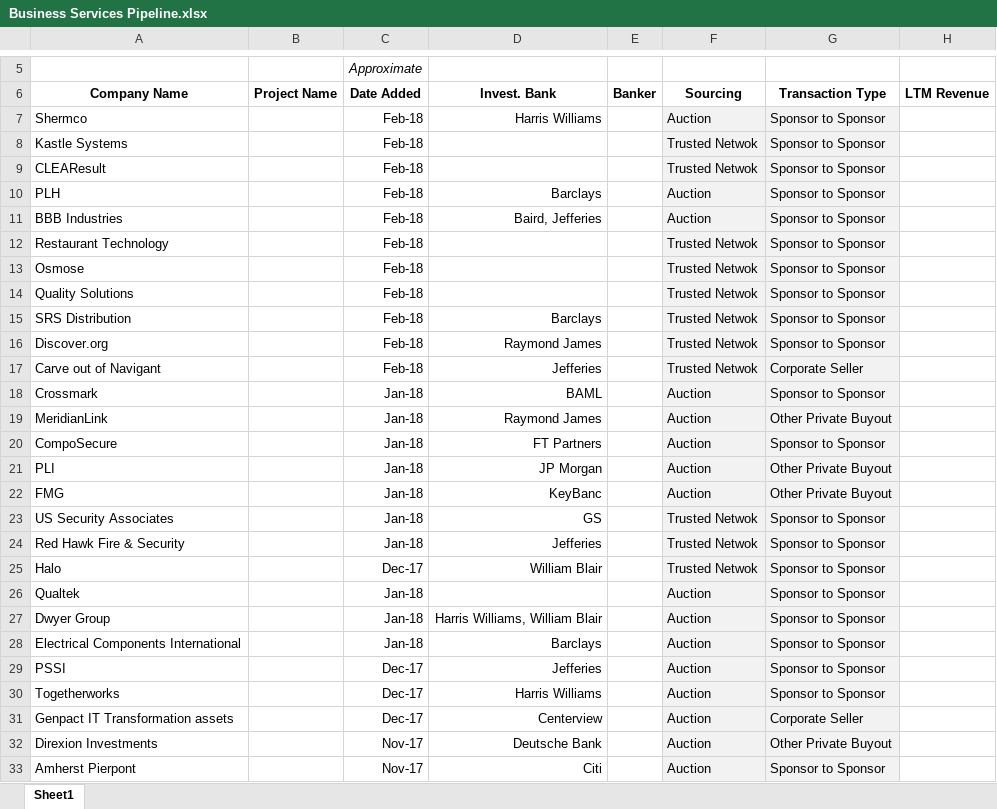
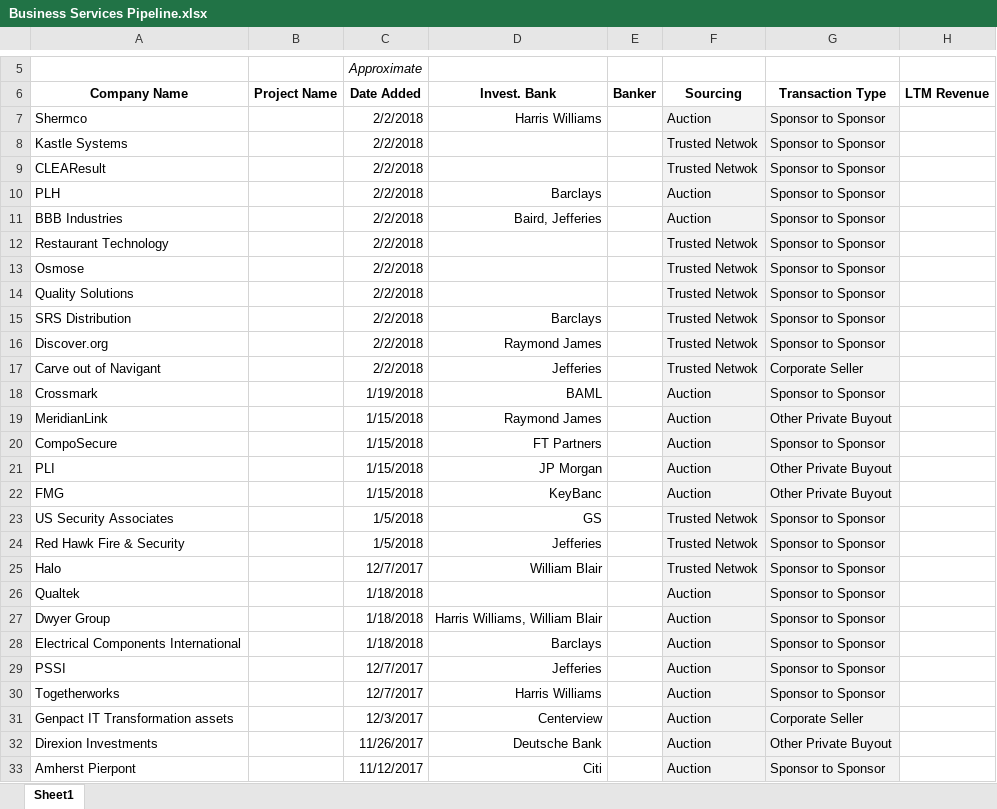
Before and after one commit to ankur108/data-migration-assessment, an Excel workbook: data/source/Business Services Pipeline.xlsx, sheet Sheet1, drawn as a sheet; only a part is shown, gaps mark what is left out; values as stored, in another font and other column widths than the file's, no borders; the diff covers the shown part only; the diff names each change by its address in the sheet, - before the commit and + after, or states it on an @@ line.

```diff
--- a/data/source/Business Services Pipeline.xlsx (sheet Sheet1)
+++ b/data/source/Business Services Pipeline.xlsx (sheet Sheet1)
-C7:C17 (Date Added): Feb-18
+C7:C17 (Date Added): 2/2/2018
-C18 (Date Added): Jan-18
+C18 (Date Added): 1/19/2018
-C19:C22 (Date Added): Jan-18
+C19:C22 (Date Added): 1/15/2018
-C23:C24 (Date Added): Jan-18
+C23:C24 (Date Added): 1/5/2018
-C25 (Date Added): Dec-17
+C25 (Date Added): 12/7/2017
-C26:C28 (Date Added): Jan-18
+C26:C28 (Date Added): 1/18/2018
-C29:C30 (Date Added): Dec-17
+C29:C30 (Date Added): 12/7/2017
-C31 (Date Added): Dec-17
+C31 (Date Added): 12/3/2017
-C32 (Date Added): Nov-17
+C32 (Date Added): 11/26/2017
-C33 (Date Added): Nov-17
+C33 (Date Added): 11/12/2017
```
Also changed, not shown: 58 edited cells elsewhere in this sheet, data/source/Consumer Retail and Healthcare Pipeline.xlsx, 26 other files.
